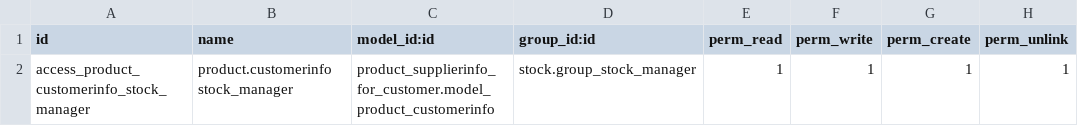
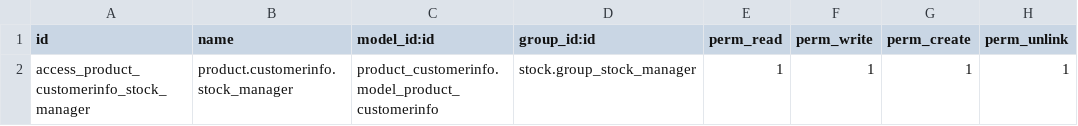
Before and after one commit to komit-consulting/sale-workflow, a CSV file: product_customerinfo_elaboration/security/ir.model.access.csv, drawn as a sheet.

Commit message:
[MIG] product_supplierinfo_for_customer_elaboration: Migration to 18.0
TT54234

```diff
--- a/product_customerinfo_elaboration/security/ir.model.access.csv
+++ b/product_customerinfo_elaboration/security/ir.model.access.csv
@@ -1,2 +1,2 @@
 id,name,model_id:id,group_id:id,perm_read,perm_write,perm_create,perm_unlink
-access_product_customerinfo_stock_manager,product.customerinfo stock_manager,product_supplierinfo_for_customer.model_product_customerinfo,stock.group_stock_manager,1,1,1,1
+access_product_customerinfo_stock_manager,product.customerinfo.stock_manager,product_customerinfo.model_product_customerinfo,stock.group_stock_manager,1,1,1,1
```
Also changed, not shown: 11 other files.
